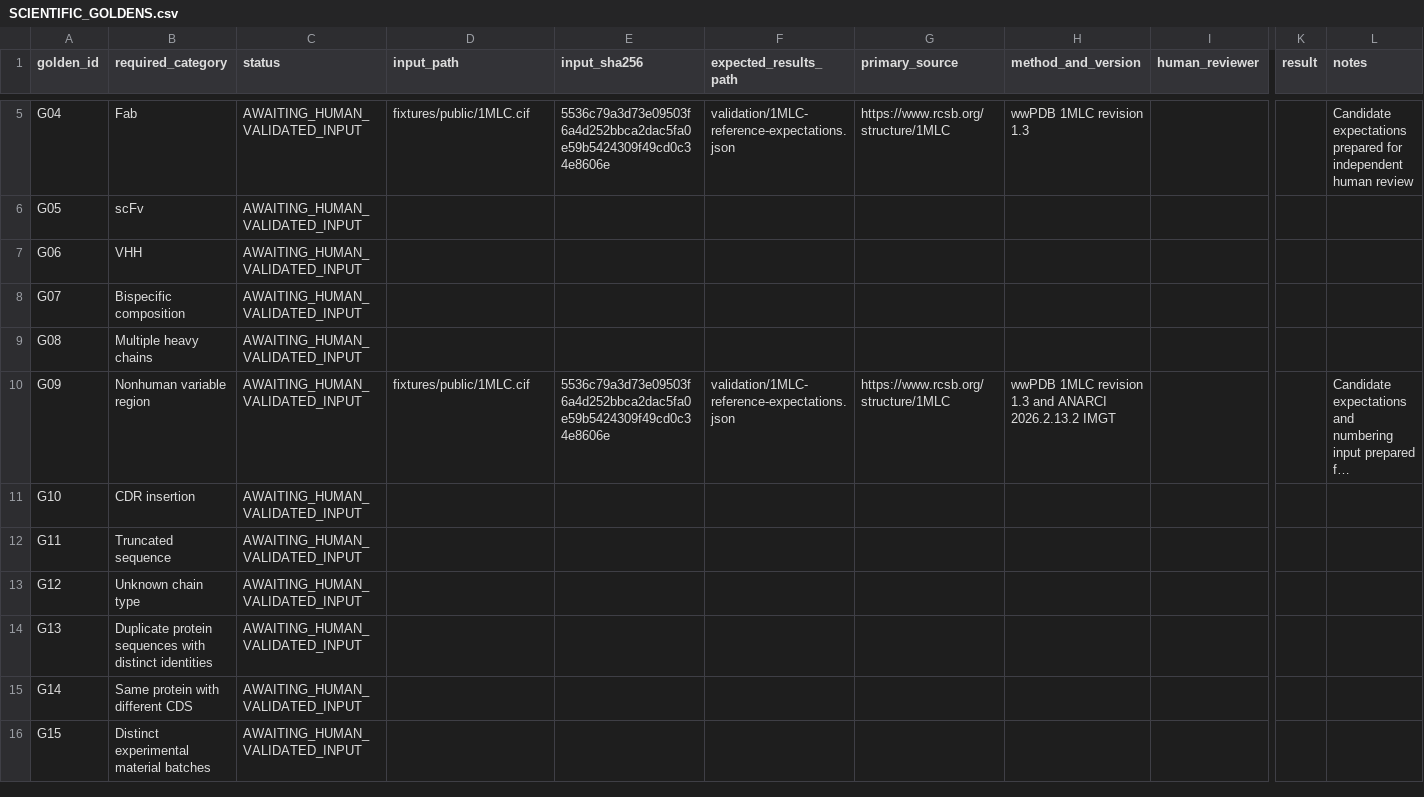
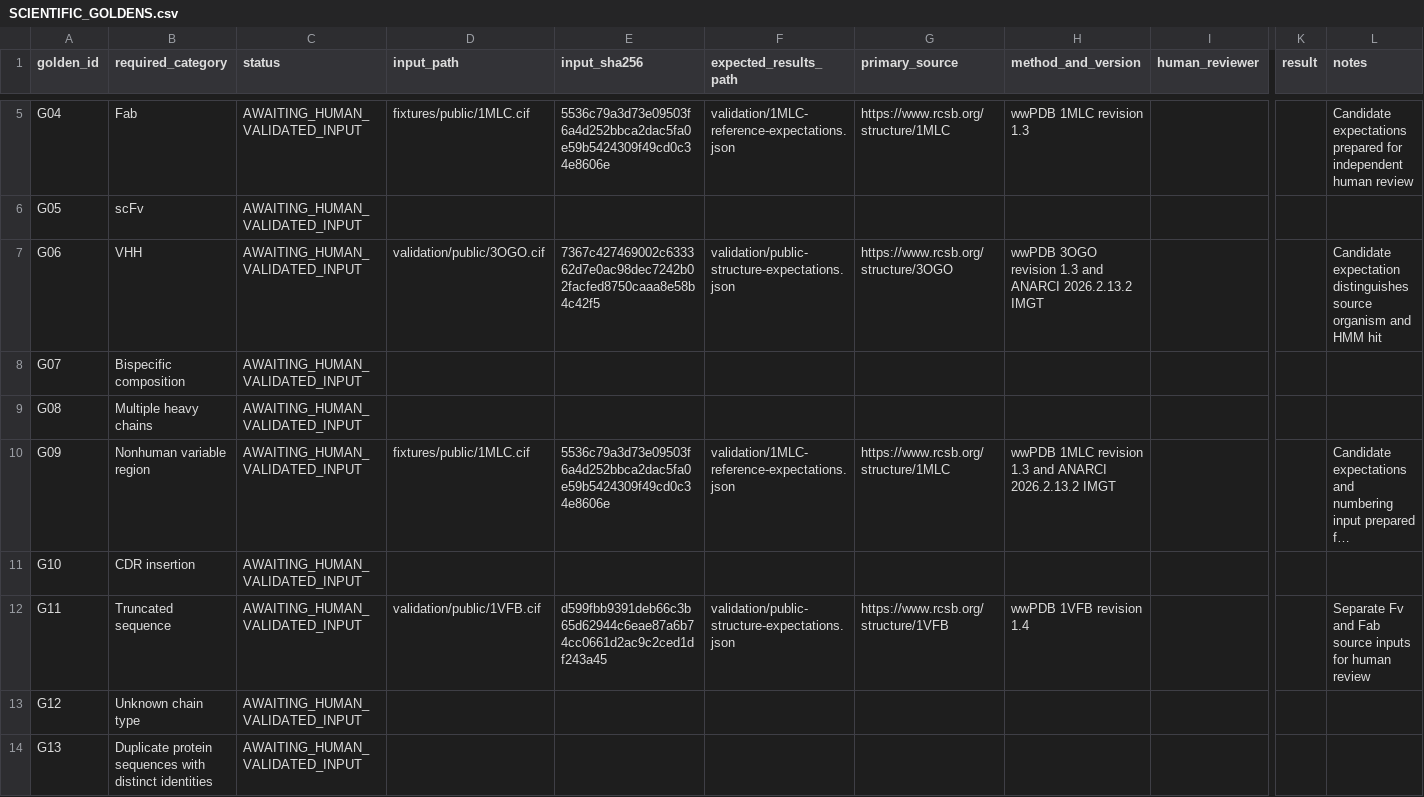
Before and after one commit to yktsnd/Antibody-Insight, a CSV file: validation/SCIENTIFIC_GOLDENS.csv, drawn as a sheet; only a part is shown, gaps mark what is left out; the shorter side is filled out with more unchanged rows; long unchanged cells end in …; the diff covers the shown part only; the diff names each change by its address in the sheet, - before the commit and + after, or states it on an @@ line.

Commit message:
Record numbered comparison and public source evidence

```diff
--- a/validation/SCIENTIFIC_GOLDENS.csv
+++ b/validation/SCIENTIFIC_GOLDENS.csv
-D7 (input_path): (empty)
+D7 (input_path): validation/public/3OGO.cif
-E7 (input_sha256): (empty)
+E7 (input_sha256): 7367c427469002c633362d7e0ac98dec7242b02facfed8750caaa8e58b4c42f5
-F7 (expected_results_path): (empty)
+F7 (expected_results_path): validation/public-structure-expectations.json
-G7 (primary_source): (empty)
+G7 (primary_source): https://www.rcsb.org/structure/3OGO
-H7 (method_and_version): (empty)
+H7 (method_and_version): wwPDB 3OGO revision 1.3 and ANARCI 2026.2.13.2 IMGT
-L7 (notes): (empty)
+L7 (notes): Candidate expectation distinguishes source organism and HMM hit
-D12 (input_path): (empty)
+D12 (input_path): validation/public/1VFB.cif
-E12 (input_sha256): (empty)
+E12 (input_sha256): d599fbb9391deb66c3b65d62944c6eae87a6b74cc0661d2ac9c2ced1df243a45
-F12 (expected_results_path): (empty)
+F12 (expected_results_path): validation/public-structure-expectations.json
-G12 (primary_source): (empty)
+G12 (primary_source): https://www.rcsb.org/structure/1VFB
-H12 (method_and_version): (empty)
+H12 (method_and_version): wwPDB 1VFB revision 1.4
-L12 (notes): (empty)
+L12 (notes): Separate Fv and Fab source inputs for human review
```
Also changed, not shown: 6 edited cells elsewhere in this file, IMPLEMENTATION_TRACEABILITY.csv, TRACEABILITY.csv, 35 other files.
